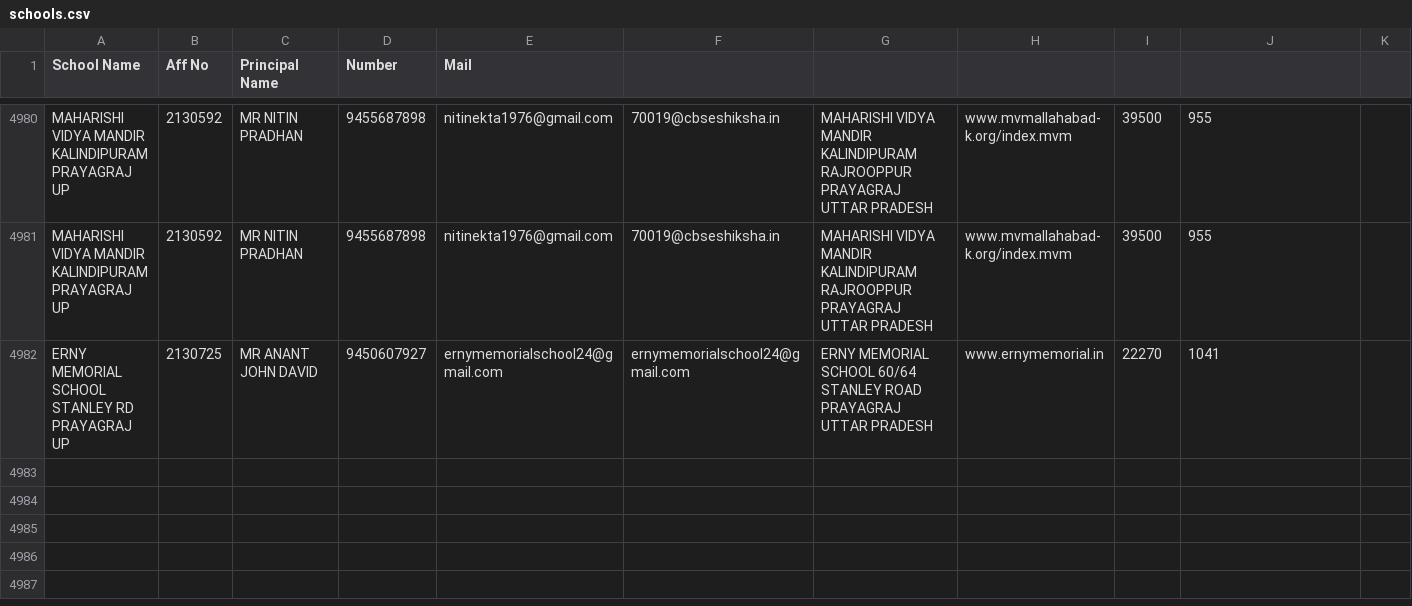
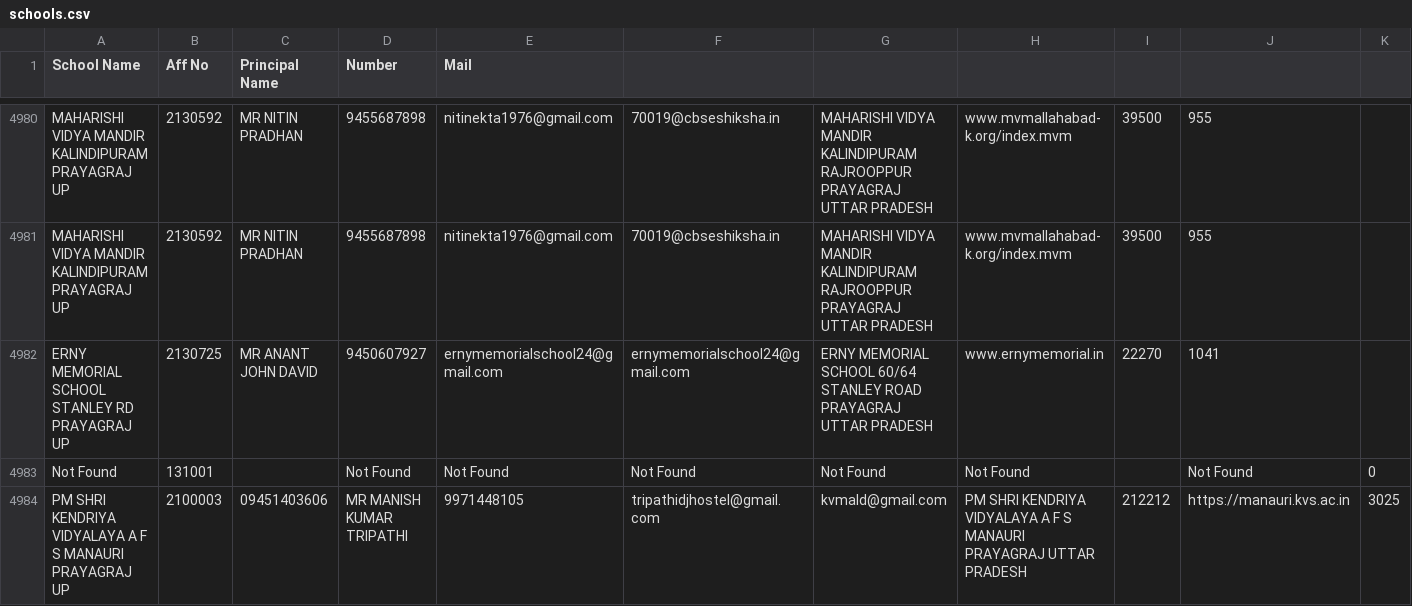
Before and after one commit to Samir-gantayat/cbse_principal_info_render, a CSV file: schools.csv, drawn as a sheet; only a part is shown, gaps mark what is left out; rows hold the shown columns only; the diff names each change by its address in the sheet, - before the commit and + after, or states it on an @@ line.

```diff
--- a/schools.csv
+++ b/schools.csv
+row 4983: Not Found | 131001 |  | Not Found | Not Found | Not Found | Not Found | Not Found |  | Not Found | 0
+row 4984: PM SHRI KENDRIYA VIDYALAYA A F S MANAURI PRAYAGRAJ UP | 2100003 | 09451403606 | MR MANISH KUMAR TRIPATHI | 9971448105 | tripathidjhostel@gmail.com | kvmald@gmail.com | PM SHRI KENDRIYA VIDYALAYA A F S MANAURI PRAYAGRAJ UTTAR PRADESH | 212212 | https://manauri.kvs.ac.in | 3025
```
Also changed, not shown: 2 other files.
